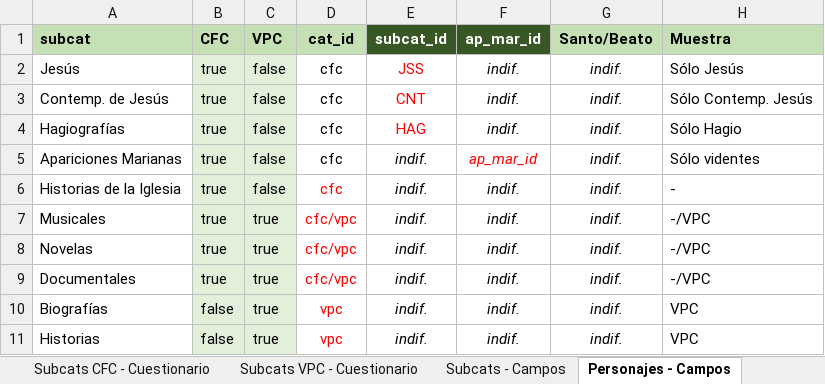
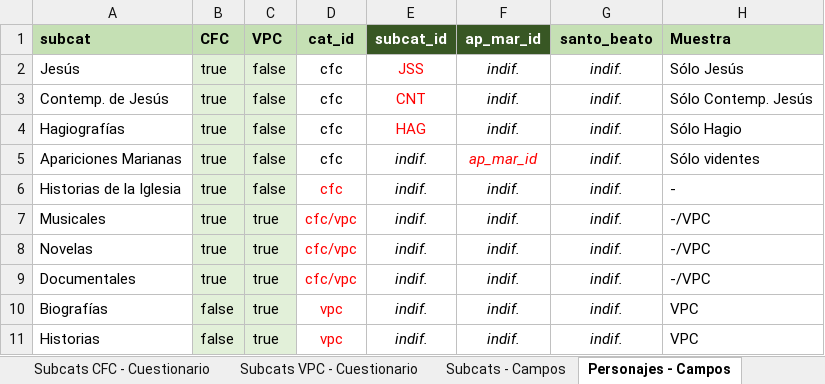
Before and after one commit to Diribar/ELC-Peliculas, an Excel workbook: 0-varios/Archivos-Office/RCLV.xlsx, sheet Personajes - Campos, drawn as a sheet; values as stored, in another font and other column widths than the file's, no borders; the diff names each change by its address in the sheet, - before the commit and + after, or states it on an @@ line.

Commit message:
Miscelaneas

```diff
--- a/0-varios/Archivos-Office/RCLV.xlsx (sheet Personajes - Campos)
+++ b/0-varios/Archivos-Office/RCLV.xlsx (sheet Personajes - Campos)
-G1: Santo/Beato
+G1: santo_beato
```
